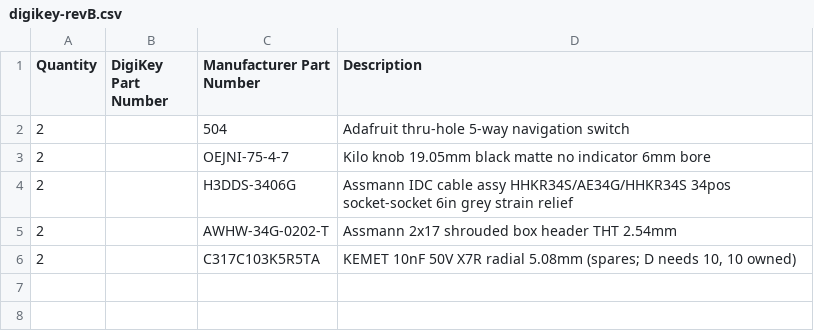
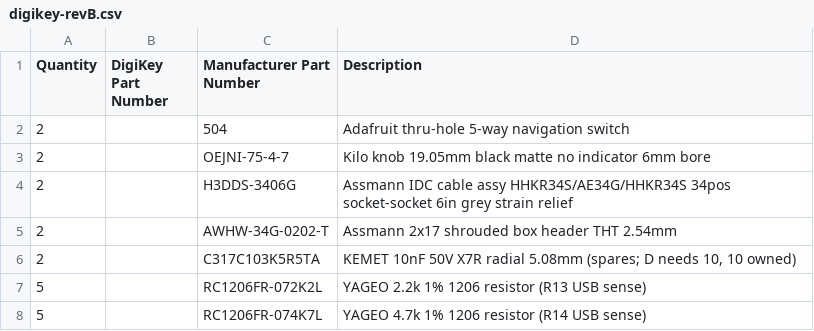
Before and after one commit to TeddyGavi/pixel-painter, a CSV file: digikey-revB.csv, drawn as a sheet.

Commit message:
feat: update board to include smd resistors for battery level

```diff
--- a/digikey-revB.csv
+++ b/digikey-revB.csv
@@ -6 +6,3 @@ Quantity,DigiKey Part Number,Manufacturer Part Number,Description
 2,,C317C103K5R5TA,"KEMET 10nF 50V X7R radial 5.08mm (spares; D needs 10, 10 owned)"
+5,,RC1206FR-072K2L,"YAGEO 2.2k 1% 1206 resistor (R13 USB sense)"
+5,,RC1206FR-074K7L,"YAGEO 4.7k 1% 1206 resistor (R14 USB sense)"
```
Also changed, not shown: 19 other files.
